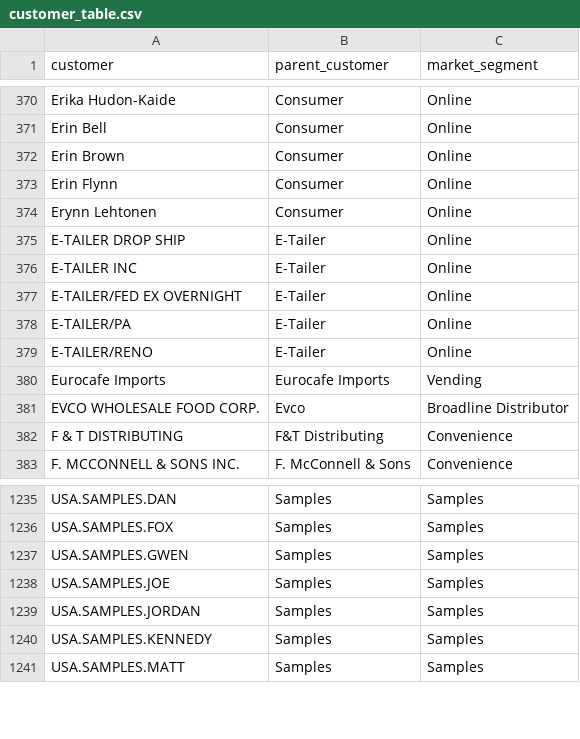
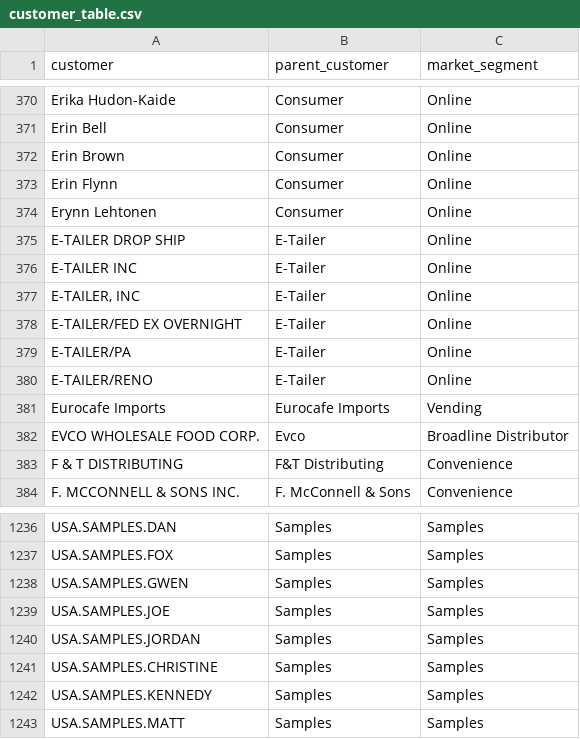
Before and after one commit to mikejackson35/cpg-sales, a CSV file: data/customer_table.csv, drawn as a sheet; only a part is shown, gaps mark what is left out.

```diff
--- a/data/customer_table.csv
+++ b/data/customer_table.csv
@@ -376,2 +376,3 @@ E-TAILER DROP SHIP,E-Tailer,Online
 E-TAILER INC,E-Tailer,Online
+"E-TAILER, INC",E-Tailer,Online
 E-TAILER/FED EX OVERNIGHT,E-Tailer,Online
@@ -1239,2 +1240,3 @@ USA.SAMPLES.JOE,Samples,Samples
 USA.SAMPLES.JORDAN,Samples,Samples
+USA.SAMPLES.CHRISTINE,Samples,Samples
 USA.SAMPLES.KENNEDY,Samples,Samples
```
Also changed, not shown: 16 other files.
